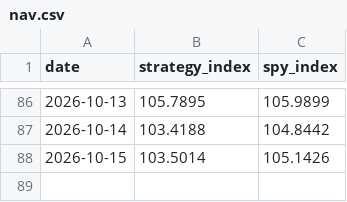
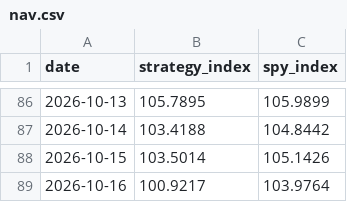
Before and after one commit to aterhune19845/trade-signals, a CSV file: performance/nav.csv, drawn as a sheet; only a part is shown, gaps mark what is left out.

```diff
--- a/performance/nav.csv
+++ b/performance/nav.csv
@@ -88 +88,2 @@ date,strategy_index,spy_index
 2026-10-15,103.5014,105.1426
+2026-10-16,100.9217,103.9764
```
Also changed, not shown: 3 other files.
